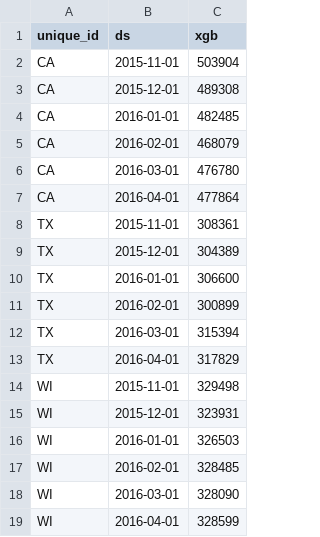
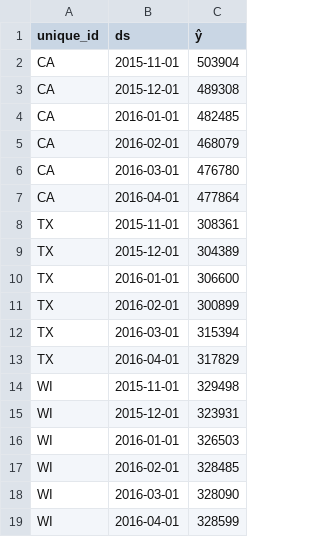
Before and after one commit to PierreOF/m5-wallmart-time-series, a CSV file: preds/previsao_estados.csv, drawn as a sheet.

```diff
--- a/preds/previsao_estados.csv
+++ b/preds/previsao_estados.csv
@@ -1,2 +1,2 @@
-unique_id,ds,xgb
+unique_id,ds,ŷ
 CA,2015-11-01,503904
```
Also changed, not shown: preds/previsao_lojas.csv, preds/previsao_produtos.csv, 1 other file.
